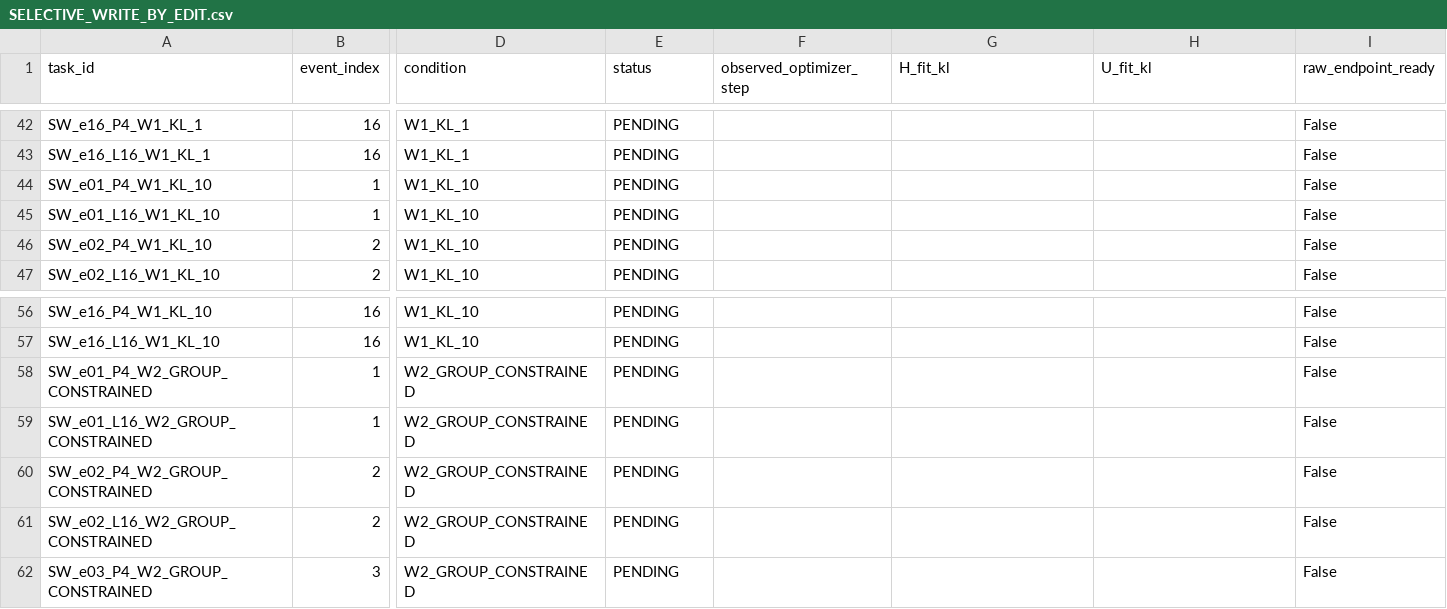
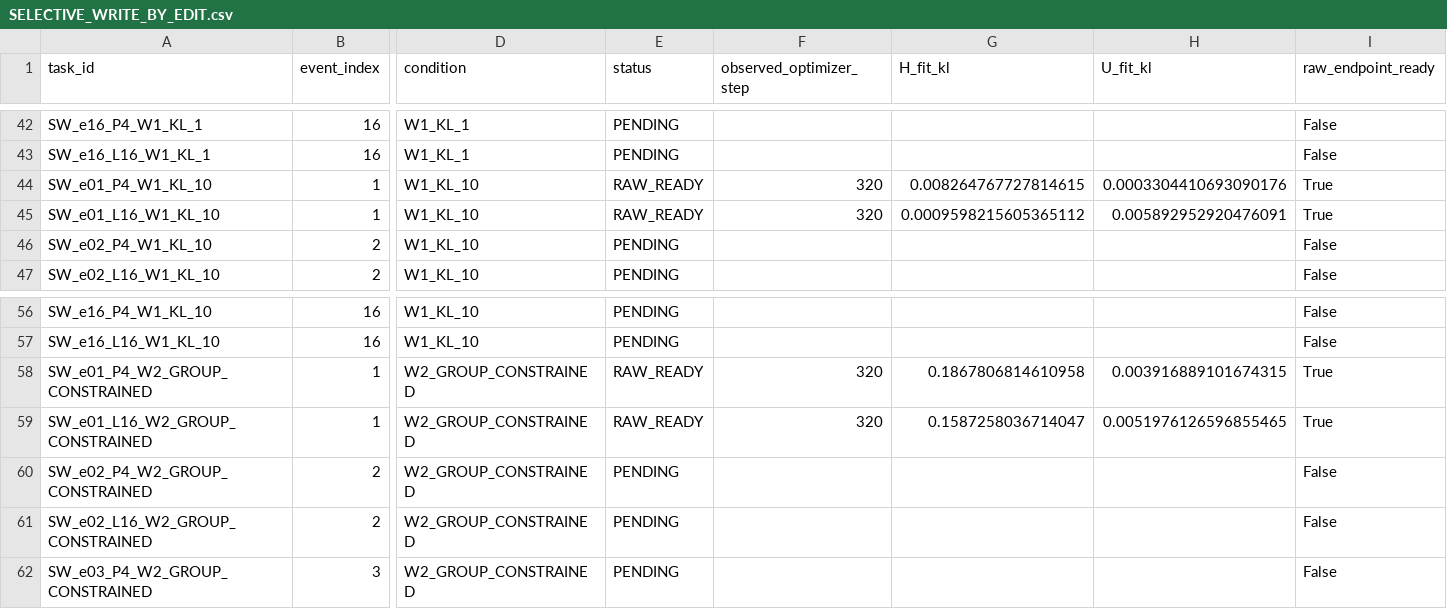
Before and after one commit to DLwbm123/Knowledge_editing, a CSV file: reports/medtrace_selective_write_20260907/SELECTIVE_WRITE_BY_EDIT.csv, drawn as a sheet; only a part is shown, gaps mark what is left out; the diff covers the shown part only; the diff names each change by its address in the sheet, - before the commit and + after, or states it on an @@ line.

```diff
--- a/reports/medtrace_selective_write_20260907/SELECTIVE_WRITE_BY_EDIT.csv
+++ b/reports/medtrace_selective_write_20260907/SELECTIVE_WRITE_BY_EDIT.csv
-E44:E45 (status): PENDING
+E44:E45 (status): RAW_READY
-F44:F45 (observed_optimizer_step): (empty)
+F44:F45 (observed_optimizer_step): 320
-G44 (H_fit_kl): (empty)
+G44 (H_fit_kl): 0.008264767727814615
-H44 (U_fit_kl): (empty)
+H44 (U_fit_kl): 0.0003304410693090176
-I44:I45 (raw_endpoint_ready): False
+I44:I45 (raw_endpoint_ready): True
-G45 (H_fit_kl): (empty)
+G45 (H_fit_kl): 0.0009598215605365112
-H45 (U_fit_kl): (empty)
+H45 (U_fit_kl): 0.005892952920476091
-E58:E59 (status): PENDING
+E58:E59 (status): RAW_READY
-F58:F59 (observed_optimizer_step): (empty)
+F58:F59 (observed_optimizer_step): 320
-G58 (H_fit_kl): (empty)
+G58 (H_fit_kl): 0.1867806814610958
-H58 (U_fit_kl): (empty)
+H58 (U_fit_kl): 0.003916889101674315
-I58:I59 (raw_endpoint_ready): False
+I58:I59 (raw_endpoint_ready): True
-G59 (H_fit_kl): (empty)
+G59 (H_fit_kl): 0.1587258036714047
-H59 (U_fit_kl): (empty)
+H59 (U_fit_kl): 0.0051976126596855465
```
Also changed, not shown: 43 edited cells elsewhere in this file, 10 other files.
